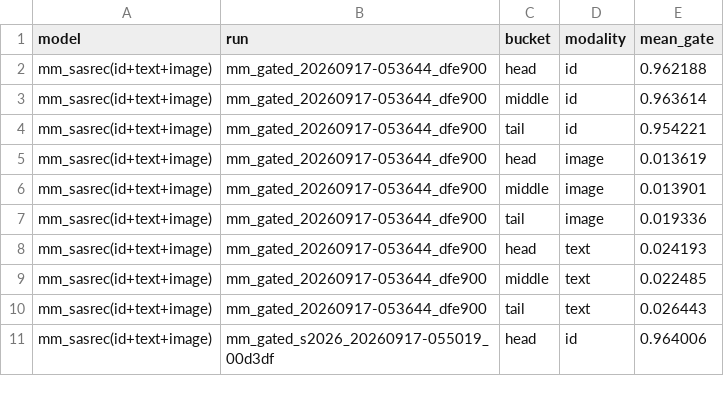
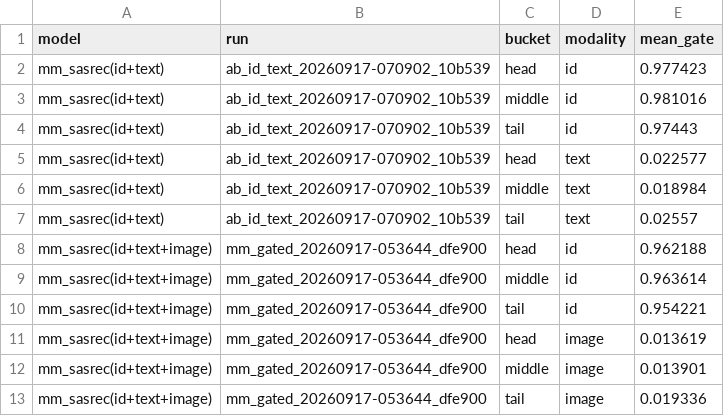
Before and after one commit to Idiotyevsky/MMRec, a CSV file: results/tables/gate_by_bucket.csv, drawn as a sheet; only a part is shown; the shorter side is filled out with more unchanged rows.

```diff
--- a/results/tables/gate_by_bucket.csv
+++ b/results/tables/gate_by_bucket.csv
@@ -1,2 +1,8 @@
 model,run,bucket,modality,mean_gate
+mm_sasrec(id+text),ab_id_text_20260917-070902_10b539,head,id,0.977423
+mm_sasrec(id+text),ab_id_text_20260917-070902_10b539,middle,id,0.981016
+mm_sasrec(id+text),ab_id_text_20260917-070902_10b539,tail,id,0.97443
+mm_sasrec(id+text),ab_id_text_20260917-070902_10b539,head,text,0.022577
+mm_sasrec(id+text),ab_id_text_20260917-070902_10b539,middle,text,0.018984
+mm_sasrec(id+text),ab_id_text_20260917-070902_10b539,tail,text,0.02557
 mm_sasrec(id+text+image),mm_gated_20260917-053644_dfe900,head,id,0.962188
```
Also changed, not shown: 2 other files.
